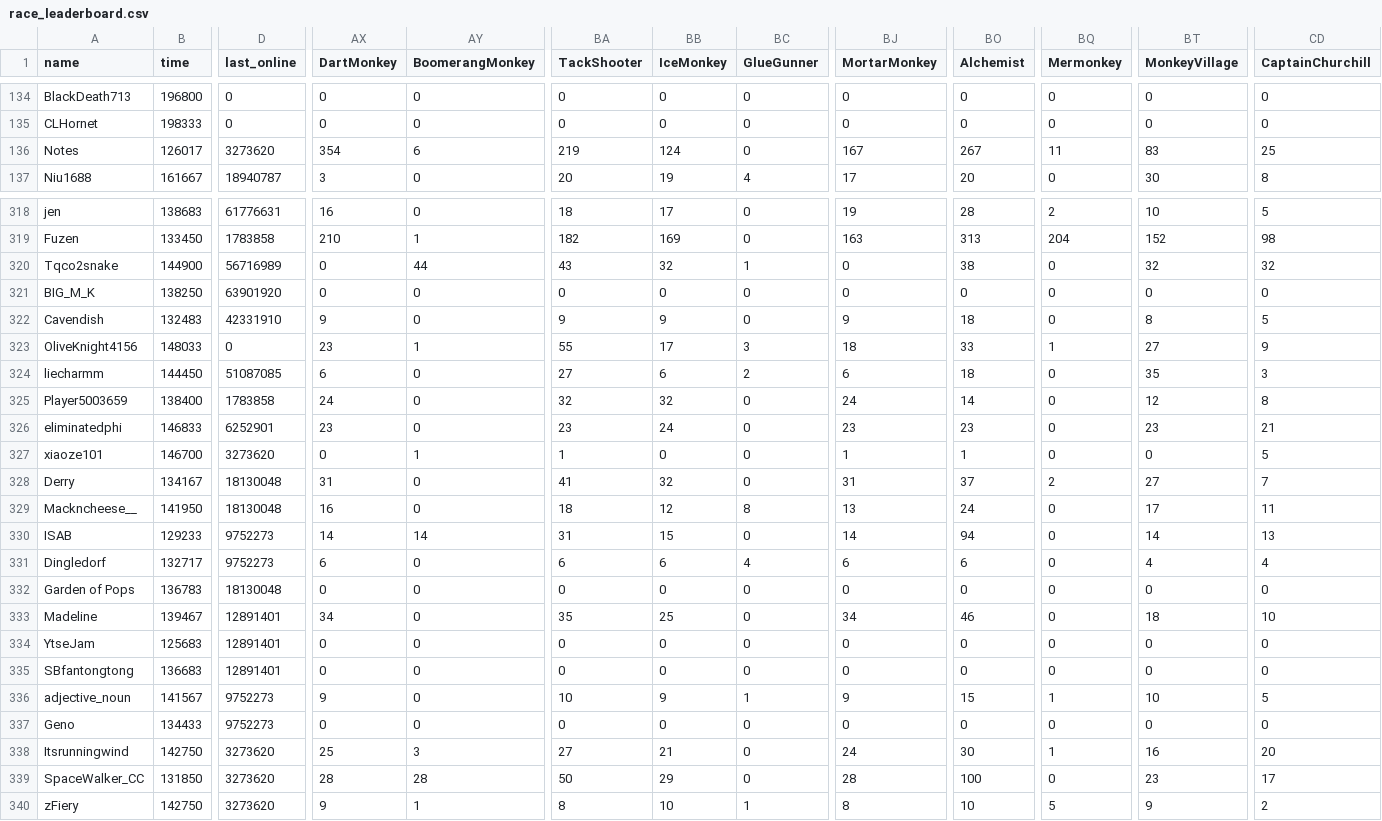
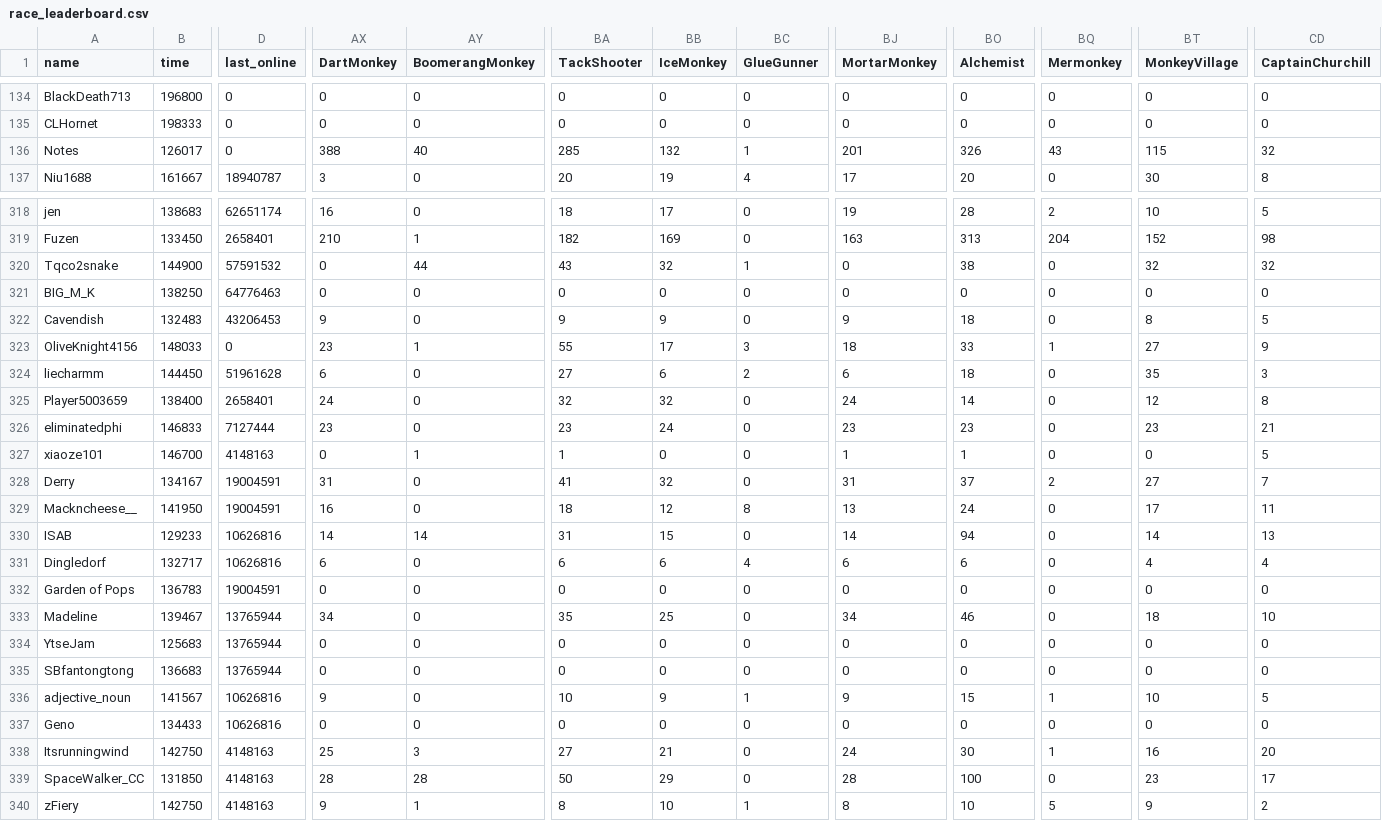
Before and after one commit to ducanup01/btd6race, a CSV file: race_leaderboard.csv, drawn as a sheet; only a part is shown, gaps mark what is left out; the diff covers the shown part only; the diff names each change by its address in the sheet, - before the commit and + after, or states it on an @@ line.

```diff
--- a/race_leaderboard.csv
+++ b/race_leaderboard.csv
-D136 (last_online): 3273620
+D136 (last_online): 0
-AX136 (DartMonkey): 354
+AX136 (DartMonkey): 388
-AY136 (BoomerangMonkey): 6
+AY136 (BoomerangMonkey): 40
-BA136 (TackShooter): 219
+BA136 (TackShooter): 285
-BB136 (IceMonkey): 124
+BB136 (IceMonkey): 132
-BC136 (GlueGunner): 0
+BC136 (GlueGunner): 1
-BJ136 (MortarMonkey): 167
+BJ136 (MortarMonkey): 201
-BO136 (Alchemist): 267
+BO136 (Alchemist): 326
-BQ136 (Mermonkey): 11
+BQ136 (Mermonkey): 43
-BT136 (MonkeyVillage): 83
+BT136 (MonkeyVillage): 115
-CD136 (CaptainChurchill): 25
+CD136 (CaptainChurchill): 32
-D318 (last_online): 61776631
+D318 (last_online): 62651174
-D319 (last_online): 1783858
+D319 (last_online): 2658401
-D320 (last_online): 56716989
+D320 (last_online): 57591532
-D321 (last_online): 63901920
+D321 (last_online): 64776463
-D322 (last_online): 42331910
+D322 (last_online): 43206453
-D324 (last_online): 51087085
+D324 (last_online): 51961628
-D325 (last_online): 1783858
+D325 (last_online): 2658401
-D326 (last_online): 6252901
+D326 (last_online): 7127444
-D327 (last_online): 3273620
+D327 (last_online): 4148163
-D328:D329 (last_online): 18130048
+D328:D329 (last_online): 19004591
-D330:D331 (last_online): 9752273
+D330:D331 (last_online): 10626816
-D332 (last_online): 18130048
+D332 (last_online): 19004591
-D333:D335 (last_online): 12891401
+D333:D335 (last_online): 13765944
-D336:D337 (last_online): 9752273
+D336:D337 (last_online): 10626816
-D338:D340 (last_online): 3273620
+D338:D340 (last_online): 4148163
```
Also changed, not shown: 82 edited cells elsewhere in this file.
